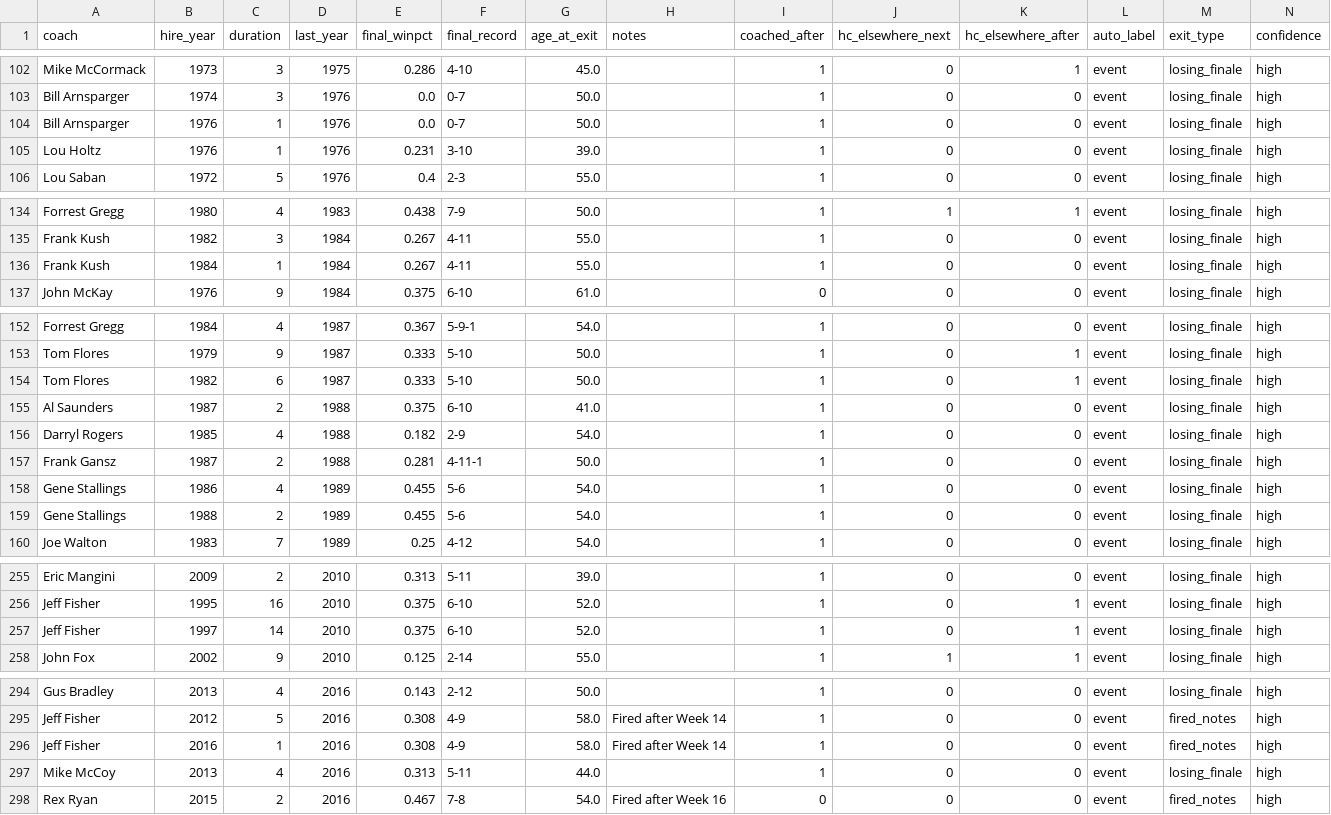
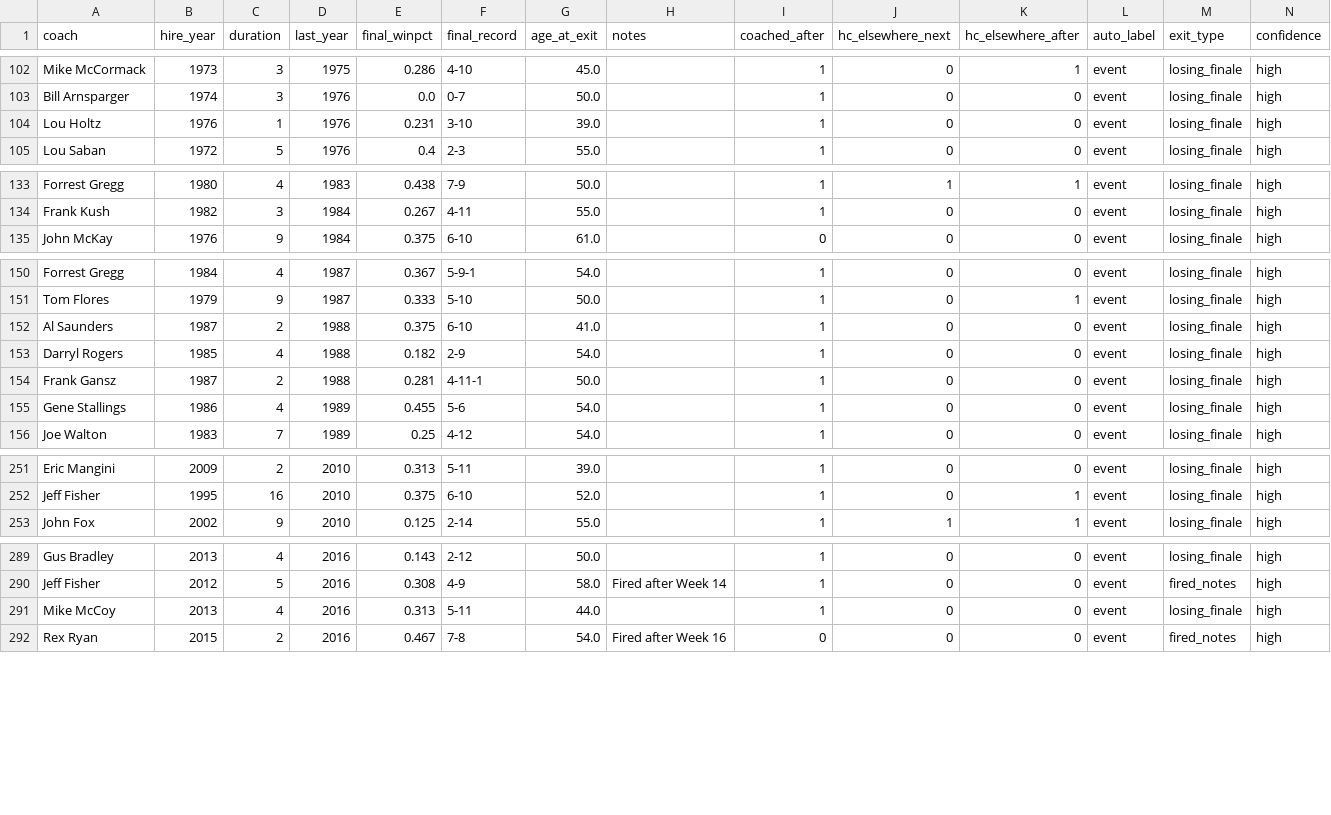
Before and after one commit to jwilliamson7/CoachingProject, a CSV file: analysis/event_labels.csv, drawn as a sheet; only a part is shown, gaps mark what is left out; rows hold the shown columns only; the diff covers the shown part only; the diff names each change by its address in the sheet, - before the commit and + after, or states it on an @@ line.

```diff
--- a/analysis/event_labels.csv
+++ b/analysis/event_labels.csv
-row 104: Bill Arnsparger | 1976 | 1 | 1976 | 0.0 | 0-7 | 50.0 |  | 1 | 0 | 0 | event | losing_finale | high
-row 136: Frank Kush | 1984 | 1 | 1984 | 0.267 | 4-11 | 55.0 |  | 1 | 0 | 0 | event | losing_finale | high
-row 154: Tom Flores | 1982 | 6 | 1987 | 0.333 | 5-10 | 50.0 |  | 1 | 0 | 1 | event | losing_finale | high
-row 159: Gene Stallings | 1988 | 2 | 1989 | 0.455 | 5-6 | 54.0 |  | 1 | 0 | 0 | event | losing_finale | high
-row 257: Jeff Fisher | 1997 | 14 | 2010 | 0.375 | 6-10 | 52.0 |  | 1 | 0 | 1 | event | losing_finale | high
-row 296: Jeff Fisher | 2016 | 1 | 2016 | 0.308 | 4-9 | 58.0 | Fired after Week 14 | 1 | 0 | 0 | event | fired_notes | high
```
Also changed, not shown: 1 removed row elsewhere in this file, analysis/event_labels_final.csv, 14 other files.
